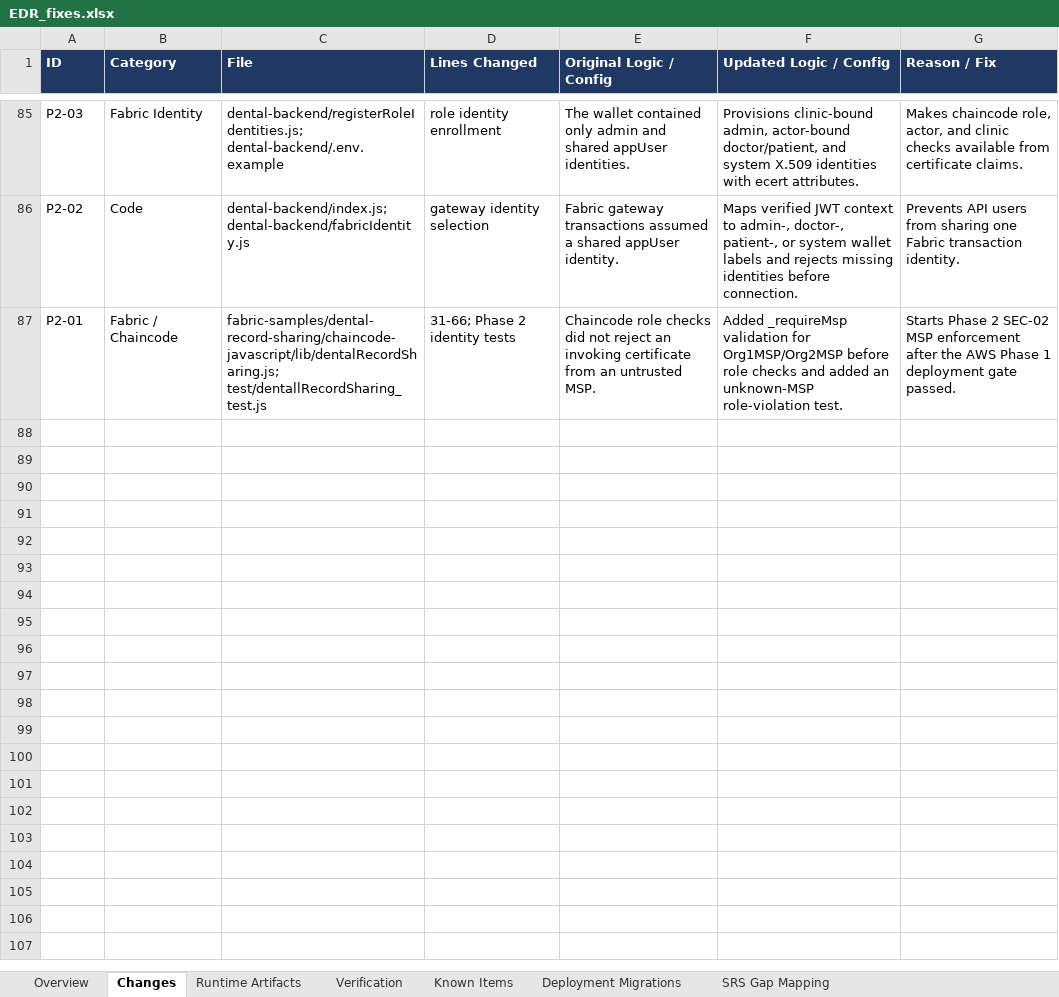
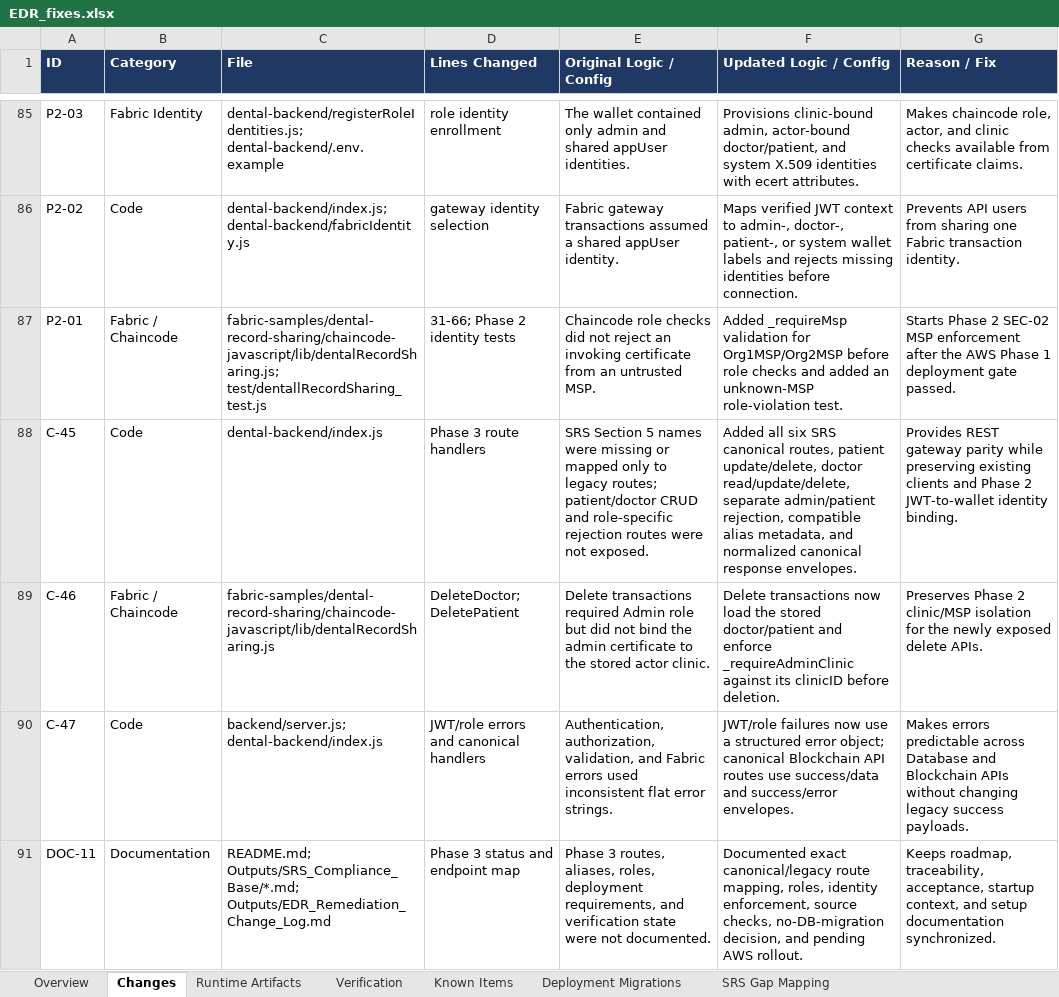
Before and after one commit to dij0o/EDR, an Excel workbook: outputs/EDR_fixes.xlsx, sheet Changes, drawn as a sheet; only a part is shown, gaps mark what is left out; values as stored, in another font and other column widths than the file's, no borders; conditional formats and table styles not drawn; the diff names each change by its address in the sheet, - before the commit and + after, or states it on an @@ line.

Commit message:
Add Phase 3 SRS API parity

```diff
--- a/outputs/EDR_fixes.xlsx (sheet Changes)
+++ b/outputs/EDR_fixes.xlsx (sheet Changes)
+row 88: C-45 | Code | dental-backend/index.js | Phase 3 route handlers | SRS Section 5 names were missing or mapped only to legacy routes; patient/doctor CRUD and role-specific rejection routes were not exposed. | Added all six SRS canonical routes, patient update/delete, doctor read/update/delete, separate admin/patient rejection, compatible alias metadata, and normalized canonical response envelopes. | Provides REST gateway parity while preserving existing clients and Phase 2 JWT-to-wallet identity binding.
+row 89: C-46 | Fabric / Chaincode | fabric-samples/dental-record-sharing/chaincode-javascript/lib/dentalRecordSharing.js | DeleteDoctor; DeletePatient | Delete transactions required Admin role but did not bind the admin certificate to the stored actor clinic. | Delete transactions now load the stored doctor/patient and enforce _requireAdminClinic against its clinicID before deletion. | Preserves Phase 2 clinic/MSP isolation for the newly exposed delete APIs.
+row 90: C-47 | Code | backend/server.js; dental-backend/index.js | JWT/role errors and canonical handlers | Authentication, authorization, validation, and Fabric errors used inconsistent flat error strings. | JWT/role failures now use a structured error object; canonical Blockchain API routes use success/data and success/error envelopes. | Makes errors predictable across Database and Blockchain APIs without changing legacy success payloads.
+row 91: DOC-11 | Documentation | README.md; Outputs/SRS_Compliance_Base/*.md; Outputs/EDR_Remediation_Change_Log.md | Phase 3 status and endpoint map | Phase 3 routes, aliases, roles, deployment requirements, and verification state were not documented. | Documented exact canonical/legacy route mapping, roles, identity enforcement, source checks, no-DB-migration decision, and pending AWS rollout. | Keeps roadmap, traceability, acceptance, startup context, and setup documentation synchronized.
```
Also changed, not shown: sheet Verification, sheet Overview, sheet Known Items, sheet SRS Gap Mapping, sheet Deployment Migrations, sheet Runtime Artifacts, charts or pictures, 10 other files.
